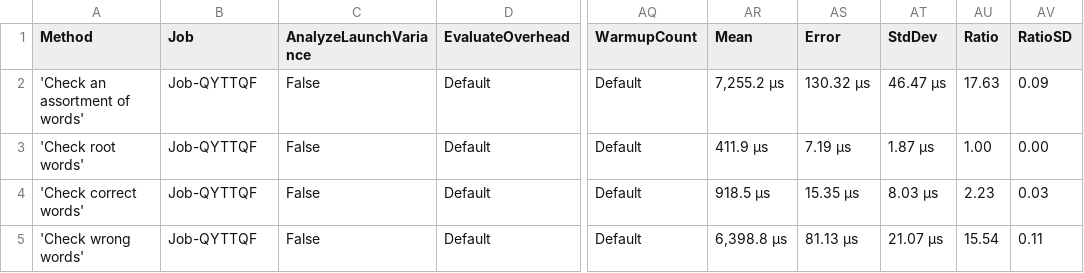
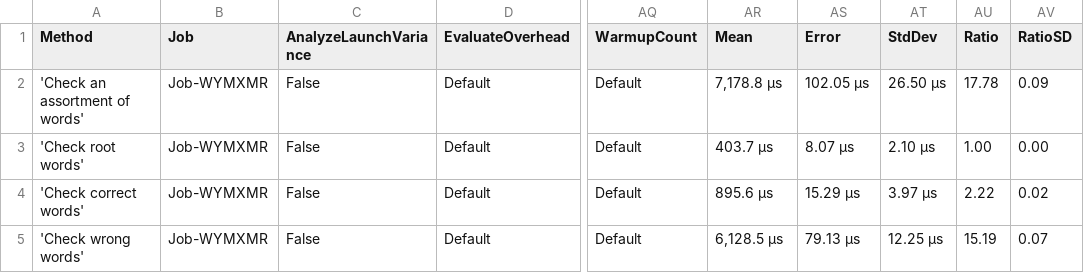
Before and after one commit to aarondandy/WeCantSpell.Hunspell, a CSV file: WeCantSpell.Hunspell.Benchmarking.MicroSuites/BenchmarkDotNet.Artifacts/results/WeCantSpell.Hunspell.Benchmarking.MicroSuites.EnUsWordListCheckSuite-report.csv, drawn as a sheet; only a part is shown, gaps mark what is left out; the diff names each change by its address in the sheet, - before the commit and + after, or states it on an @@ line.

```diff
--- a/WeCantSpell.Hunspell.Benchmarking.MicroSuites/BenchmarkDotNet.Artifacts/results/WeCantSpell.Hunspell.Benchmarking.MicroSuites.EnUsWordListCheckSuite-report.csv
+++ b/WeCantSpell.Hunspell.Benchmarking.MicroSuites/BenchmarkDotNet.Artifacts/results/WeCantSpell.Hunspell.Benchmarking.MicroSuites.EnUsWordListCheckSuite-report.csv
-B2:B5 (Job): Job-QYTTQF
+B2:B5 (Job): Job-WYMXMR
-AR2 (Mean): 7,255.2 μs
+AR2 (Mean): 7,178.8 μs
-AS2 (Error): 130.32 μs
+AS2 (Error): 102.05 μs
-AT2 (StdDev): 46.47 μs
+AT2 (StdDev): 26.50 μs
-AU2 (Ratio): 17.63
+AU2 (Ratio): 17.78
-AR3 (Mean): 411.9 μs
+AR3 (Mean): 403.7 μs
-AS3 (Error): 7.19 μs
+AS3 (Error): 8.07 μs
-AT3 (StdDev): 1.87 μs
+AT3 (StdDev): 2.10 μs
-AR4 (Mean): 918.5 μs
+AR4 (Mean): 895.6 μs
-AS4 (Error): 15.35 μs
+AS4 (Error): 15.29 μs
-AT4 (StdDev): 8.03 μs
+AT4 (StdDev): 3.97 μs
-AU4 (Ratio): 2.23
+AU4 (Ratio): 2.22
-AV4 (RatioSD): 0.03
+AV4 (RatioSD): 0.02
-AR5 (Mean): 6,398.8 μs
+AR5 (Mean): 6,128.5 μs
-AS5 (Error): 81.13 μs
+AS5 (Error): 79.13 μs
-AT5 (StdDev): 21.07 μs
+AT5 (StdDev): 12.25 μs
-AU5 (Ratio): 15.54
+AU5 (Ratio): 15.19
-AV5 (RatioSD): 0.11
+AV5 (RatioSD): 0.07
```
Also changed, not shown: WeCantSpell.Hunspell.Benchmarking.MicroSuites/BenchmarkDotNet.Artifacts/results/WeCantSpell.Hunspell.Benchmarking.MicroSuites.EnUsWordListSuggestSuite-report.csv, 13 other files.
